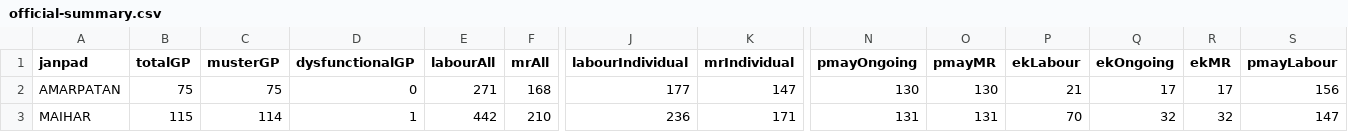
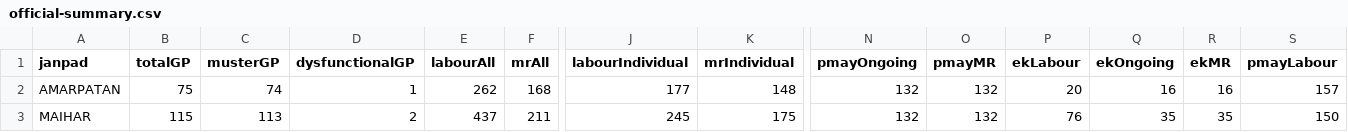
Before and after one commit to srdmsatna-create/Daily-labour-report-satna-maihar, a CSV file: data/official-summary.csv, drawn as a sheet; only a part is shown, gaps mark what is left out; the diff covers the shown part only; the diff names each change by its address in the sheet, - before the commit and + after, or states it on an @@ line.

Commit message:
Auto update verified dashboard data

```diff
--- a/data/official-summary.csv
+++ b/data/official-summary.csv
-C2 (musterGP): 75
+C2 (musterGP): 74
-D2 (dysfunctionalGP): 0
+D2 (dysfunctionalGP): 1
-E2 (labourAll): 271
+E2 (labourAll): 262
-K2 (mrIndividual): 147
+K2 (mrIndividual): 148
-N2 (pmayOngoing): 130
+N2 (pmayOngoing): 132
-O2 (pmayMR): 130
+O2 (pmayMR): 132
-P2 (ekLabour): 21
+P2 (ekLabour): 20
-Q2 (ekOngoing): 17
+Q2 (ekOngoing): 16
-R2 (ekMR): 17
+R2 (ekMR): 16
-S2 (pmayLabour): 156
+S2 (pmayLabour): 157
-C3 (musterGP): 114
+C3 (musterGP): 113
-D3 (dysfunctionalGP): 1
+D3 (dysfunctionalGP): 2
-E3 (labourAll): 442
+E3 (labourAll): 437
-F3 (mrAll): 210
+F3 (mrAll): 211
-J3 (labourIndividual): 236
+J3 (labourIndividual): 245
-K3 (mrIndividual): 171
+K3 (mrIndividual): 175
-N3 (pmayOngoing): 131
+N3 (pmayOngoing): 132
-O3 (pmayMR): 131
+O3 (pmayMR): 132
-P3 (ekLabour): 70
+P3 (ekLabour): 76
-Q3 (ekOngoing): 32
+Q3 (ekOngoing): 35
-R3 (ekMR): 32
+R3 (ekMR): 35
-S3 (pmayLabour): 147
+S3 (pmayLabour): 150
```
Also changed, not shown: 70 edited cells elsewhere in this file, 7 other files.
